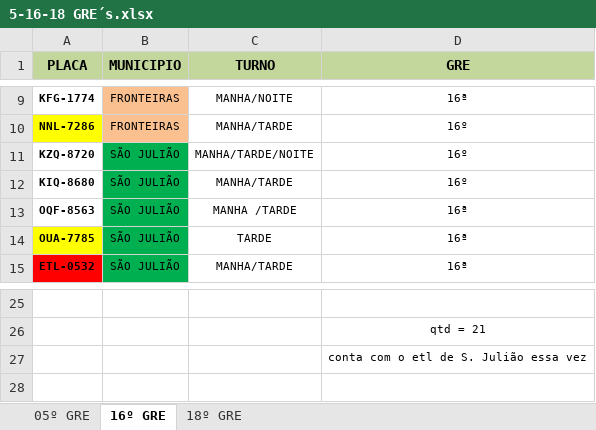
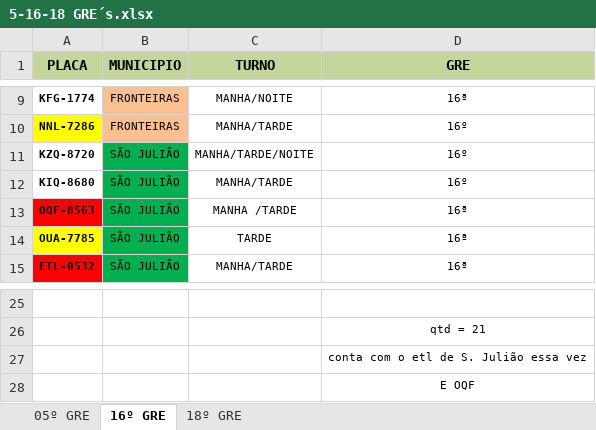
Before and after one commit to JardelG0/Relat-rios, an Excel workbook: Files/5-16-18 GRE´s.xlsx, sheet 16º GRE, drawn as a sheet; only a part is shown, gaps mark what is left out; values as stored, in another font and other column widths than the file's, no borders; the diff names each change by its address in the sheet, - before the commit and + after, or states it on an @@ line.

```diff
--- a/Files/5-16-18 GRE´s.xlsx (sheet 16º GRE)
+++ b/Files/5-16-18 GRE´s.xlsx (sheet 16º GRE)
-A13 fill: none
+A13 fill: #FF0000
+row 28:  |  |  | E OQF
```
Also changed, not shown: Files/INFORMATIVO 16° GRE - MODELO.xlsx, INFORMATIVO 16° GRE.xlsx, 5 other files.
